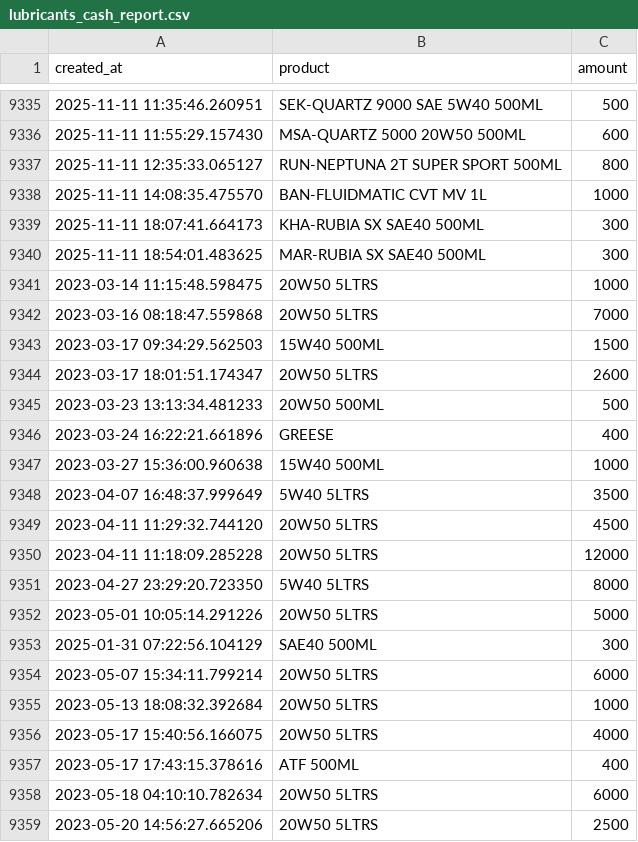
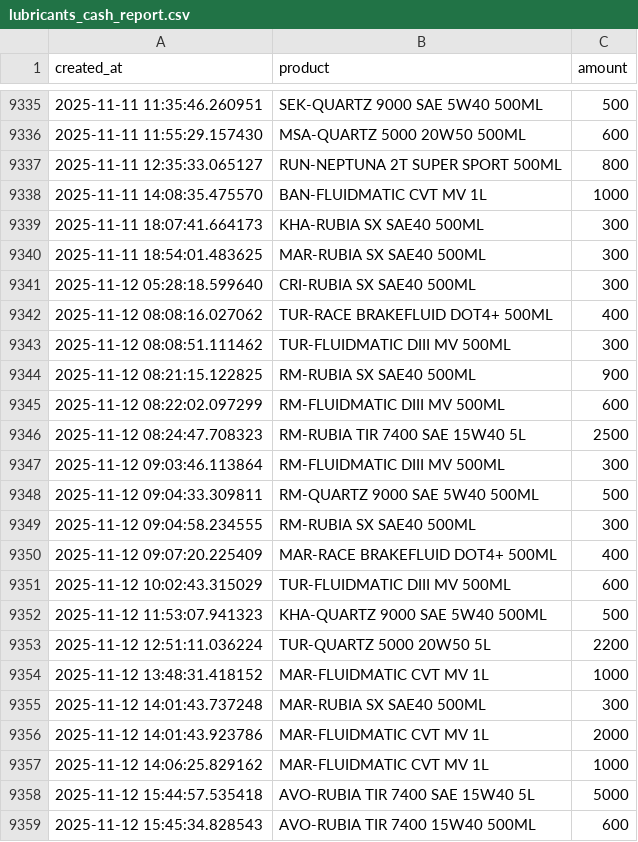
Before and after one commit to donaldtags/fuel_dashboard, a CSV file: lubricants_cash_report.csv, drawn as a sheet; only a part is shown, gaps mark what is left out; the shorter side is filled out with more unchanged rows; the diff covers the shown part only.

```diff
--- a/lubricants_cash_report.csv
+++ b/lubricants_cash_report.csv
@@ -9340 +9340,20 @@ created_at,product,amount
 2025-11-11 18:54:01.483625,MAR-RUBIA SX SAE40 500ML,300
+2025-11-12 05:28:18.599640,CRI-RUBIA SX SAE40 500ML,300
+2025-11-12 08:08:16.027062,TUR-RACE BRAKEFLUID DOT4+ 500ML,400
+2025-11-12 08:08:51.111462,TUR-FLUIDMATIC DIII MV 500ML,300
+2025-11-12 08:21:15.122825,RM-RUBIA SX SAE40 500ML,900
+2025-11-12 08:22:02.097299,RM-FLUIDMATIC DIII MV 500ML,600
+2025-11-12 08:24:47.708323,RM-RUBIA TIR 7400 SAE 15W40 5L,2500
+2025-11-12 09:03:46.113864,RM-FLUIDMATIC DIII MV 500ML,300
+2025-11-12 09:04:33.309811,RM-QUARTZ 9000 SAE 5W40 500ML,500
+2025-11-12 09:04:58.234555,RM-RUBIA SX SAE40 500ML,300
+2025-11-12 09:07:20.225409,MAR-RACE BRAKEFLUID DOT4+ 500ML,400
+2025-11-12 10:02:43.315029,TUR-FLUIDMATIC DIII MV 500ML,600
+2025-11-12 11:53:07.941323,KHA-QUARTZ 9000 SAE 5W40 500ML,500
+2025-11-12 12:51:11.036224,TUR-QUARTZ 5000 20W50 5L,2200
+2025-11-12 13:48:31.418152,MAR-FLUIDMATIC CVT MV 1L,1000
+2025-11-12 14:01:43.737248,MAR-RUBIA SX SAE40 500ML,300
+2025-11-12 14:01:43.923786,MAR-FLUIDMATIC CVT MV 1L,2000
+2025-11-12 14:06:25.829162,MAR-FLUIDMATIC CVT MV 1L,1000
+2025-11-12 15:44:57.535418,AVO-RUBIA TIR 7400 SAE 15W40 5L,5000
+2025-11-12 15:45:34.828543,AVO-RUBIA TIR 7400 15W40 500ML,600
```
Also changed, not shown: 29 added rows elsewhere in this file, coupon_sales.csv, lubricants_card_report.csv, 7 other files.
